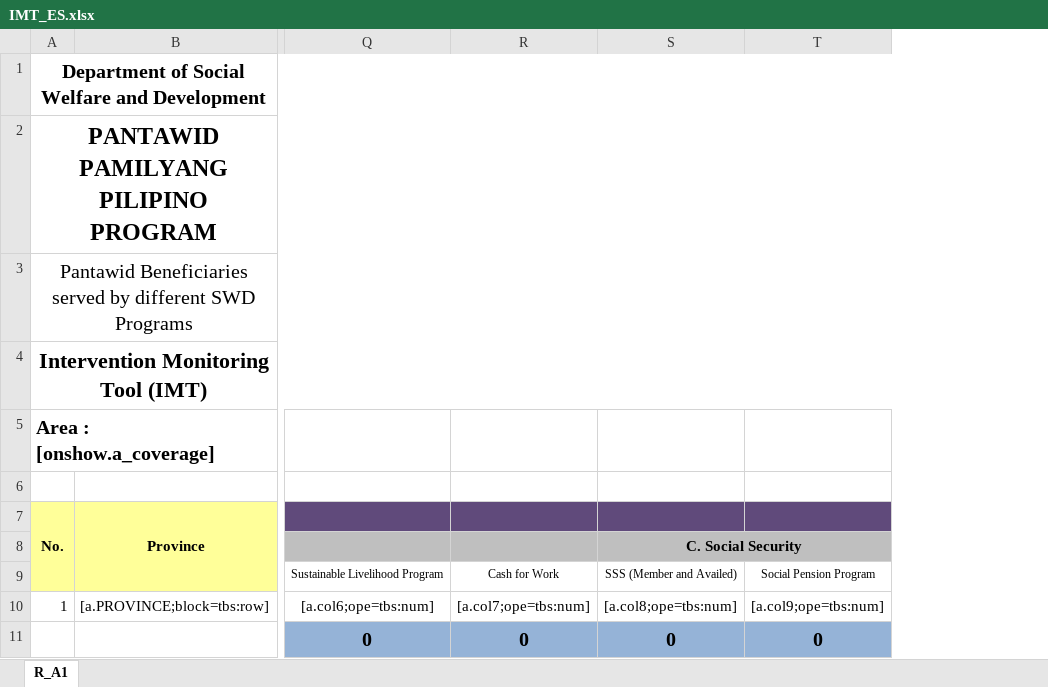
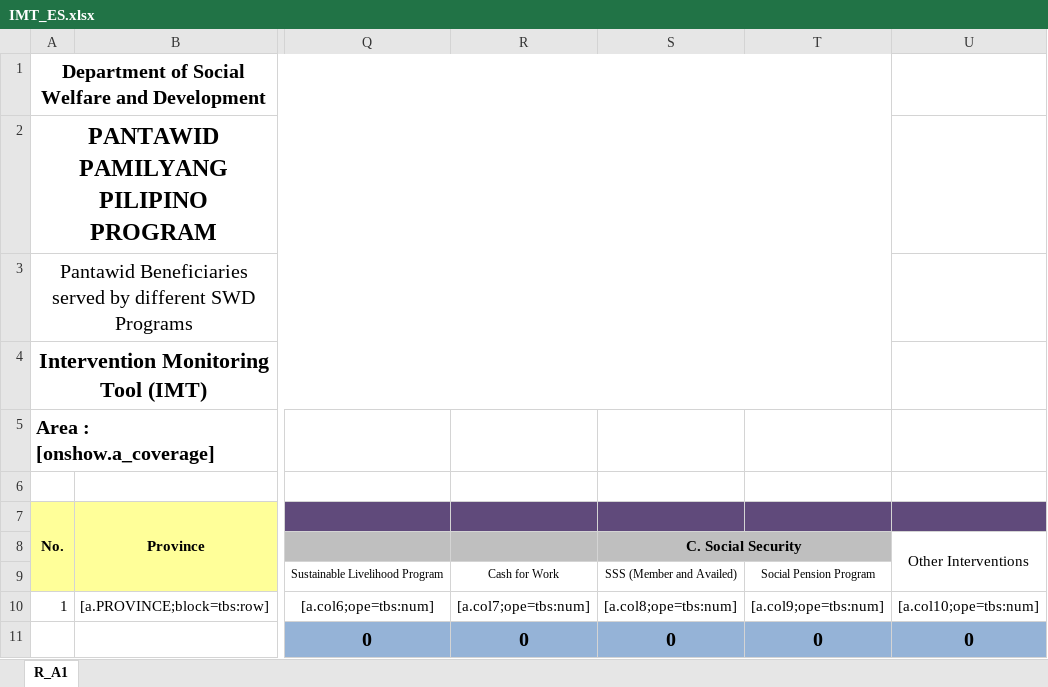
Before and after one commit to Alden4891/imt, an Excel workbook: production/tbs/templates/IMT_ES.xlsx, sheet R_A1, drawn as a sheet; only a part is shown, gaps mark what is left out; values as stored, in another font and other column widths than the file's, no borders; the diff names each change by its address in the sheet, - before the commit and + after, or states it on an @@ line.

Commit message:
Added new feature
- Added: others on components
- Fixed: YDS field is required error
- Included Other interventions on reports
- Updated: SWDI data
- Added: unassessed SWDI households
- Added: Inactive beneficiaries

```diff
--- a/production/tbs/templates/IMT_ES.xlsx (sheet R_A1)
+++ b/production/tbs/templates/IMT_ES.xlsx (sheet R_A1)
+column U, rows 8-11: Other Interventions |  | [a.col10;ope=tbs:num] | 0
```
Also changed, not shown: formulas that keep their value, production/tbs/templates/IMT_EXT1.xlsx, production/tbs/templates/IMT_EXT2.xlsx, 10 other files.
